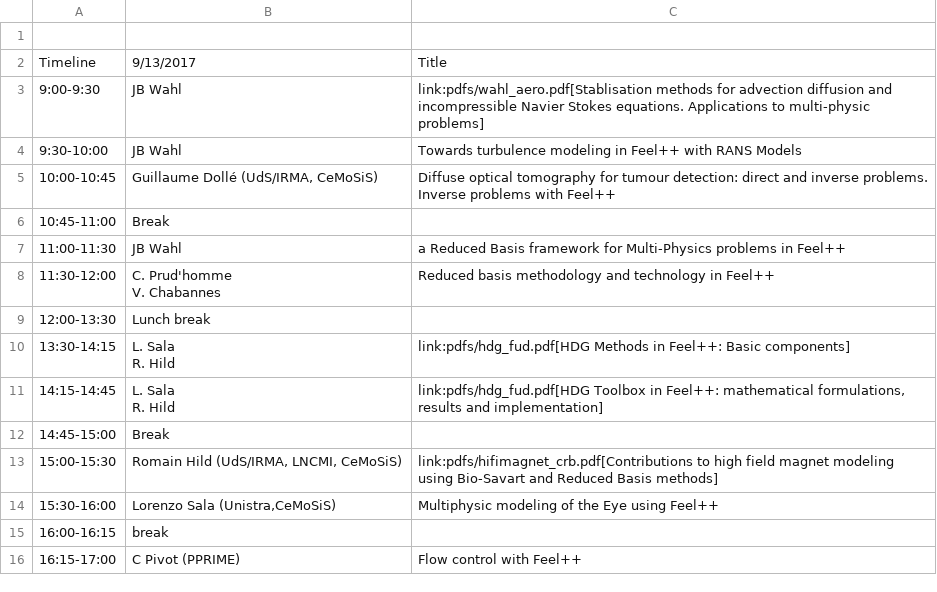
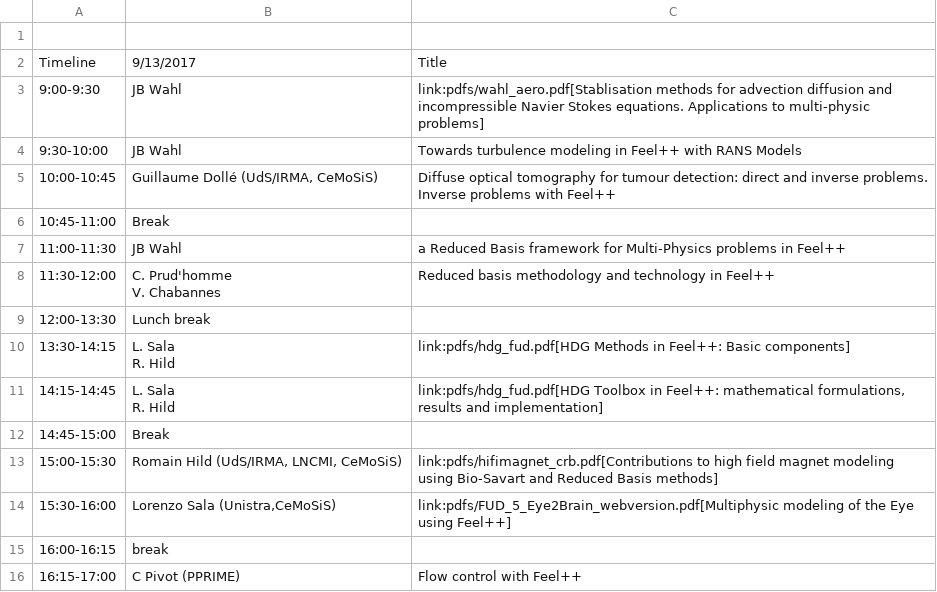
Before and after one commit to feelpp/old.www.feelpp.org, a CSV file: _posts/fud5-sept13.csv, drawn as a sheet.

```diff
--- a/_posts/fud5-sept13.csv
+++ b/_posts/fud5-sept13.csv
@@ -16,3 +16,3 @@ R. Hild","link:pdfs/hdg_fud.pdf[HDG Toolbox in Feel++: mathematical formulations
 15:00-15:30,"Romain Hild (UdS/IRMA, LNCMI, CeMoSiS)",link:pdfs/hifimagnet_crb.pdf[Contributions to high field magnet modeling using Bio-Savart and Reduced Basis methods]
-15:30-16:00,"Lorenzo Sala (Unistra,CeMoSiS)",Multiphysic modeling of the Eye using Feel++
+15:30-16:00,"Lorenzo Sala (Unistra,CeMoSiS)",link:pdfs/FUD_5_Eye2Brain_webversion.pdf[Multiphysic modeling of the Eye using Feel++]
 16:00-16:15,break,
```
Also changed, not shown: _posts/fud5-sept14.csv, 1 other file.
